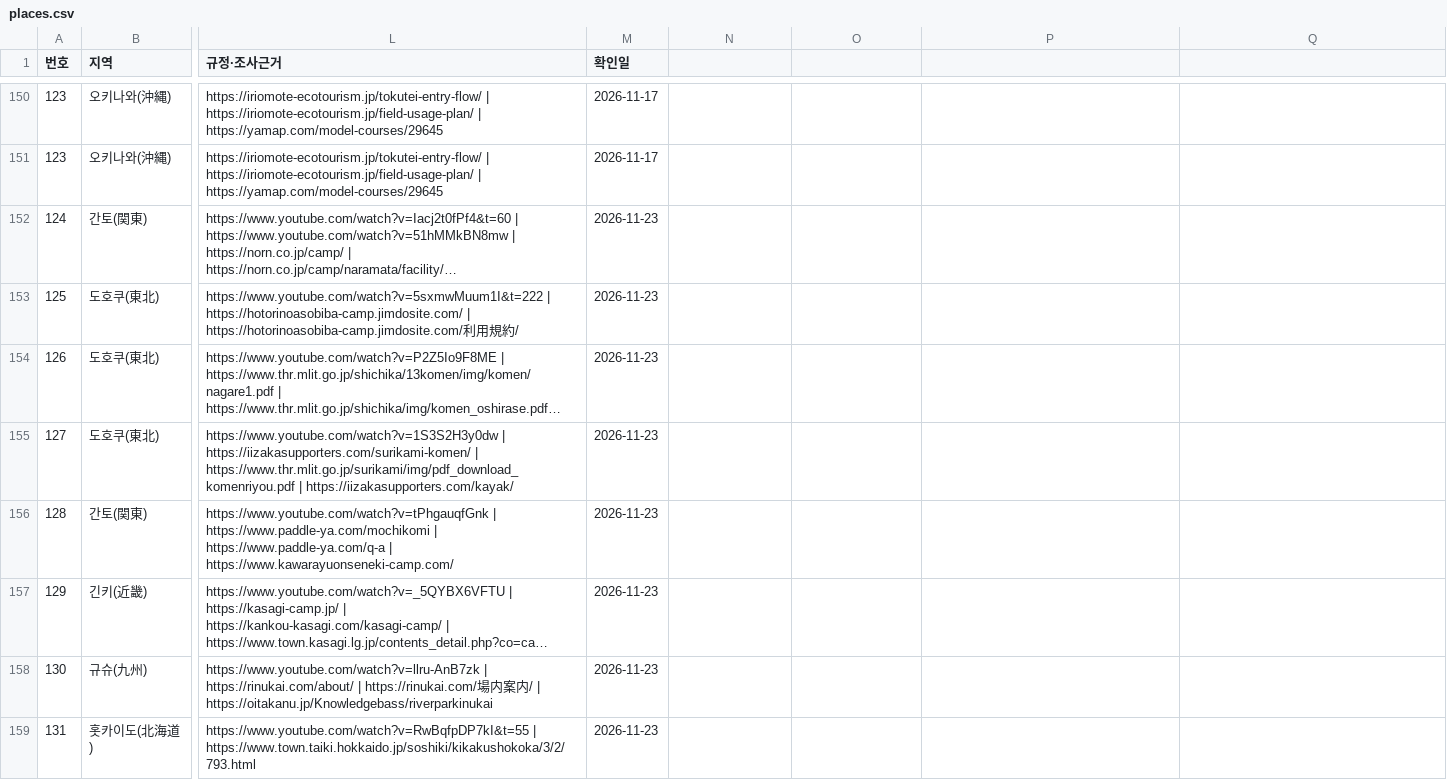
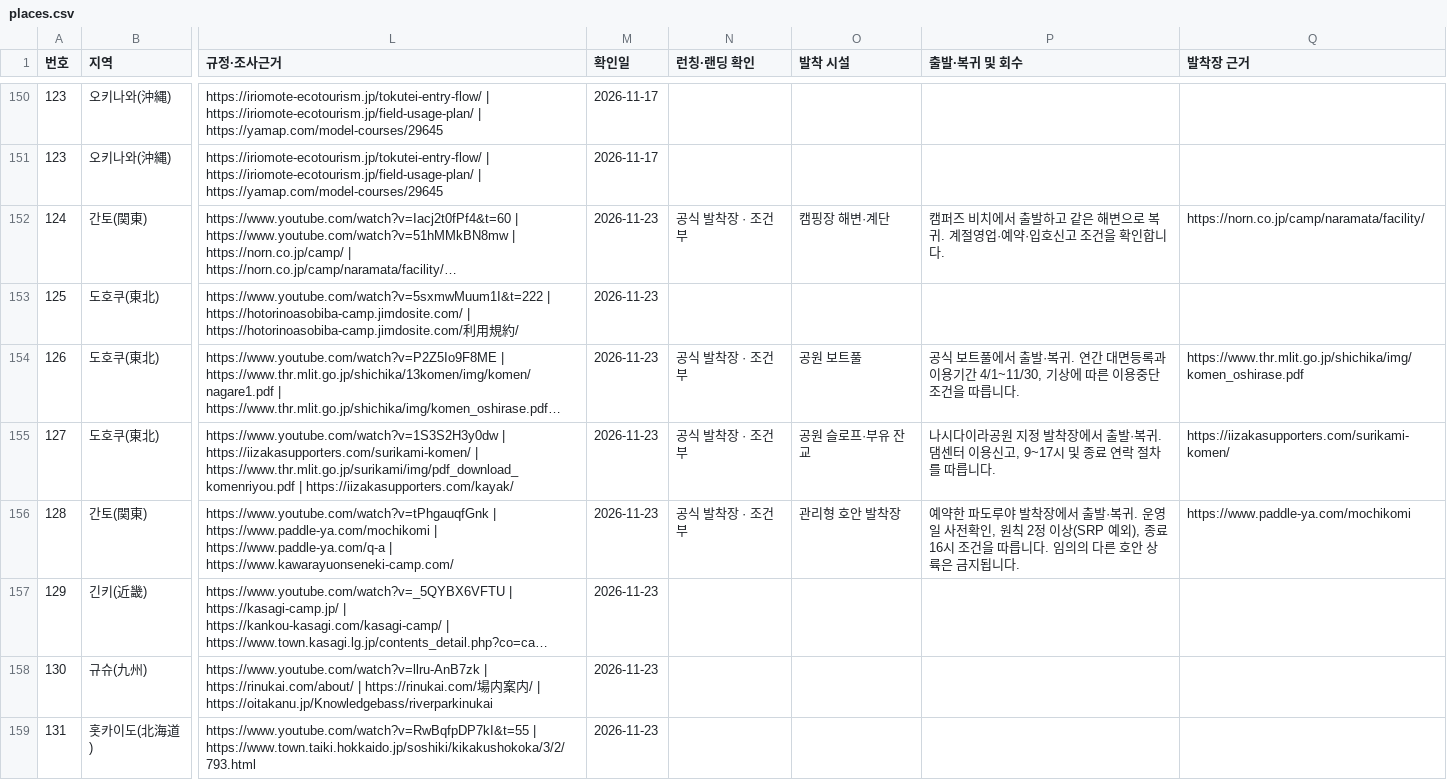
Before and after one commit to kohoon/canoemap, a CSV file: review/japan-launch-20261117/places.csv, drawn as a sheet; only a part is shown, gaps mark what is left out; long unchanged cells end in …; the diff covers the shown part only; the diff names each change by its address in the sheet, - before the commit and + after, or states it on an @@ line.

Commit message:
Distinguish documented Japanese launch and landing facilities from candidates

```diff
--- a/review/japan-launch-20261117/places.csv
+++ b/review/japan-launch-20261117/places.csv
-N1: (empty)
+N1: 런칭·랜딩 확인
-O1: (empty)
+O1: 발착 시설
-P1: (empty)
+P1: 출발·복귀 및 회수
-Q1: (empty)
+Q1: 발착장 근거
-N152 (런칭·랜딩 확인): (empty)
+N152 (런칭·랜딩 확인): 공식 발착장 · 조건부
-O152 (발착 시설): (empty)
+O152 (발착 시설): 캠핑장 해변·계단
-P152 (출발·복귀 및 회수): (empty)
+P152 (출발·복귀 및 회수): 캠퍼즈 비치에서 출발하고 같은 해변으로 복귀. 계절영업·예약·입호신고 조건을 확인합니다.
-Q152 (발착장 근거): (empty)
+Q152 (발착장 근거): https://norn.co.jp/camp/naramata/facility/
-N154:N156 (런칭·랜딩 확인): (empty)
+N154:N156 (런칭·랜딩 확인): 공식 발착장 · 조건부
-O154 (발착 시설): (empty)
+O154 (발착 시설): 공원 보트풀
-P154 (출발·복귀 및 회수): (empty)
+P154 (출발·복귀 및 회수): 공식 보트풀에서 출발·복귀. 연간 대면등록과 이용기간 4/1~11/30, 기상에 따른 이용중단 조건을 따릅니다.
-Q154 (발착장 근거): (empty)
+Q154 (발착장 근거): https://www.thr.mlit.go.jp/shichika/img/komen_oshirase.pdf
-O155 (발착 시설): (empty)
+O155 (발착 시설): 공원 슬로프·부유 잔교
-P155 (출발·복귀 및 회수): (empty)
+P155 (출발·복귀 및 회수): 나시다이라공원 지정 발착장에서 출발·복귀. 댐센터 이용신고, 9~17시 및 종료 연락 절차를 따릅니다.
-Q155 (발착장 근거): (empty)
+Q155 (발착장 근거): https://iizakasupporters.com/surikami-komen/
-O156 (발착 시설): (empty)
+O156 (발착 시설): 관리형 호안 발착장
-P156 (출발·복귀 및 회수): (empty)
+P156 (출발·복귀 및 회수): 예약한 파도루야 발착장에서 출발·복귀. 운영일 사전확인, 원칙 2정 이상(SRP 예외), 종료 16시 조건을 따릅니다. 임의의 다른 호안 상륙은 금지됩니다.
-Q156 (발착장 근거): (empty)
+Q156 (발착장 근거): https://www.paddle-ya.com/mochikomi
```
Also changed, not shown: 40 edited cells elsewhere in this file, 8 other files.
